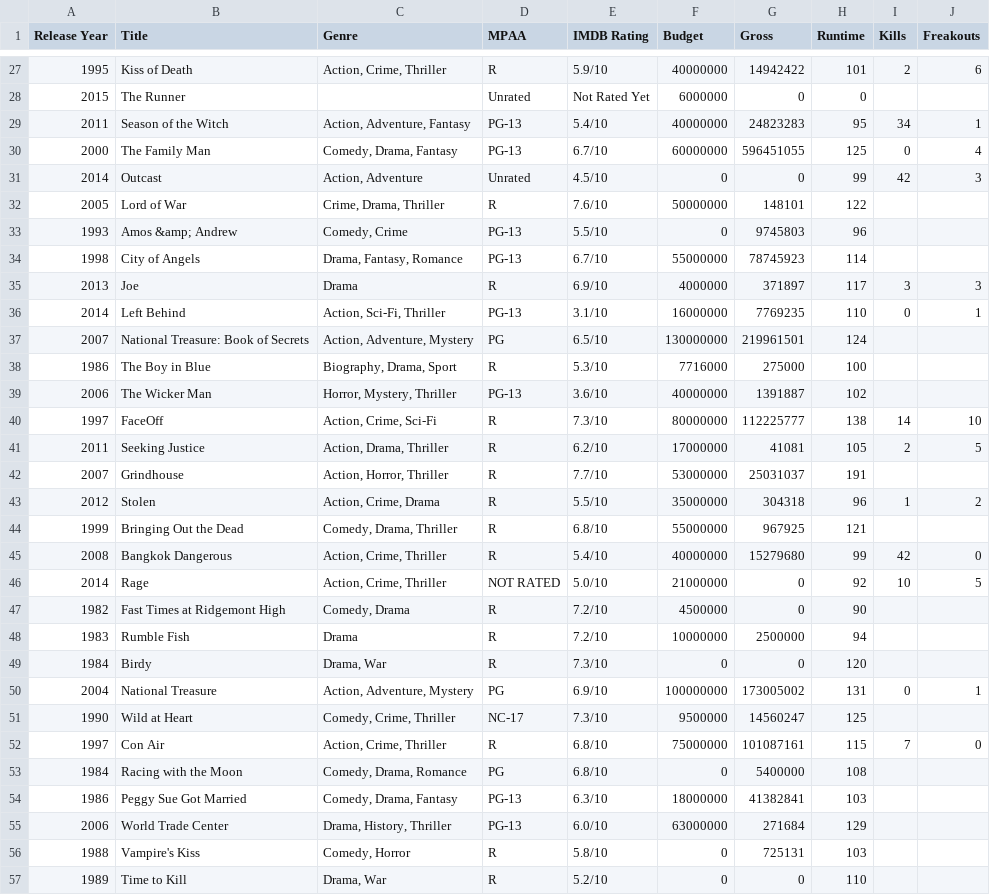
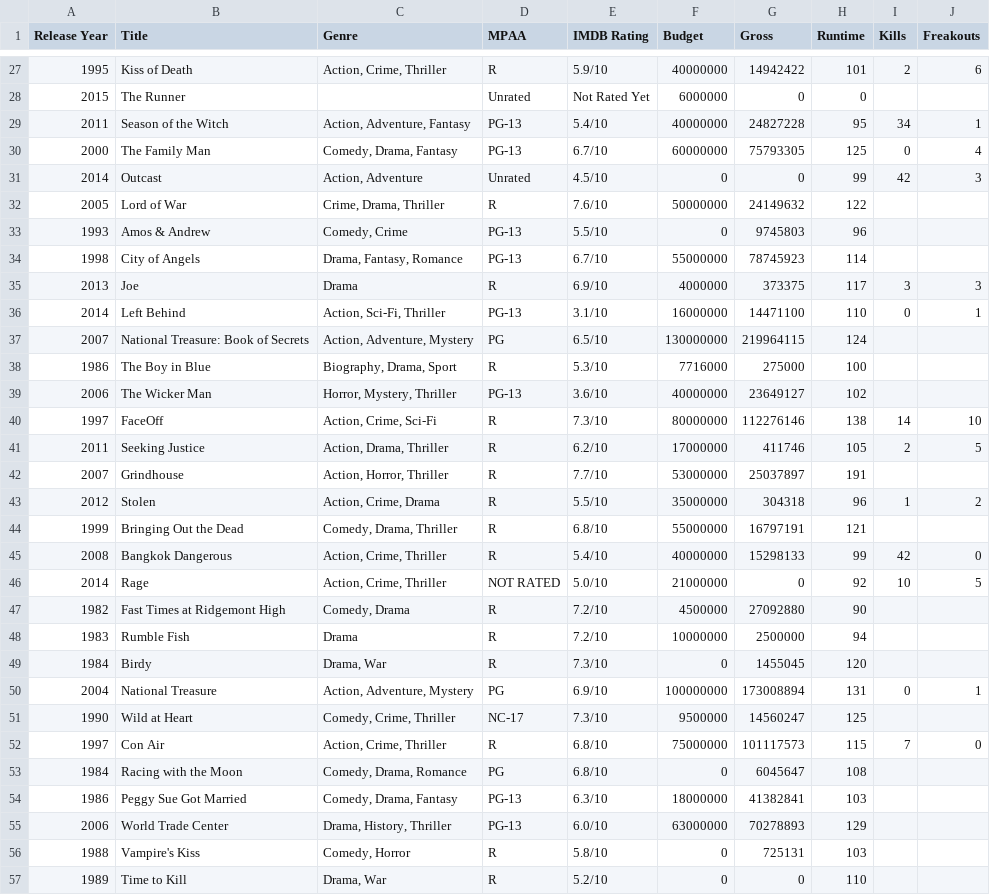
Before and after one commit to markpooley/markpooley.github.io, a CSV file: cage/Data/CageData.csv, drawn as a sheet; only a part is shown, gaps mark what is left out; the diff covers the shown part only.

```diff
--- a/cage/Data/CageData.csv
+++ b/cage/Data/CageData.csv
@@ -28,29 +28,29 @@ Release Year,Title,Genre,MPAA,IMDB Rating,Budget,Gross,Runtime,Kills,Freakouts
 2015,The Runner,,Unrated,Not Rated Yet,6000000,0,0,,
-2011,Season of the Witch,"Action, Adventure, Fantasy",PG-13,5.4/10,40000000,24823283,95,34,1
-2000,The Family Man,"Comedy, Drama, Fantasy",PG-13,6.7/10,60000000,596451055,125,0,4
+2011,Season of the Witch,"Action, Adventure, Fantasy",PG-13,5.4/10,40000000,24827228,95,34,1
+2000,The Family Man,"Comedy, Drama, Fantasy",PG-13,6.7/10,60000000,75793305,125,0,4
 2014,Outcast,"Action, Adventure",Unrated,4.5/10,0,0,99,42,3
-2005,Lord of War,"Crime, Drama, Thriller",R,7.6/10,50000000,148101,122,,
-1993,Amos &amp; Andrew,"Comedy, Crime",PG-13,5.5/10,0,9745803,96,,
+2005,Lord of War,"Crime, Drama, Thriller",R,7.6/10,50000000,24149632,122,,
+1993,Amos & Andrew,"Comedy, Crime",PG-13,5.5/10,0,9745803,96,,
 1998,City of Angels,"Drama, Fantasy, Romance",PG-13,6.7/10,55000000,78745923,114,,
-2013,Joe,Drama,R,6.9/10,4000000,371897,117,3,3
-2014,Left Behind,"Action, Sci-Fi, Thriller",PG-13,3.1/10,16000000,7769235,110,0,1
-2007,National Treasure: Book of Secrets,"Action, Adventure, Mystery",PG,6.5/10,130000000,219961501,124,,
+2013,Joe,Drama,R,6.9/10,4000000,373375,117,3,3
+2014,Left Behind,"Action, Sci-Fi, Thriller",PG-13,3.1/10,16000000,14471100,110,0,1
+2007,National Treasure: Book of Secrets,"Action, Adventure, Mystery",PG,6.5/10,130000000,219964115,124,,
 1986,The Boy in Blue,"Biography, Drama, Sport",R,5.3/10,7716000,275000,100,,
-2006,The Wicker Man,"Horror, Mystery, Thriller",PG-13,3.6/10,40000000,1391887,102,,
-1997,FaceOff,"Action, Crime, Sci-Fi",R,7.3/10,80000000,112225777,138,14,10
-2011,Seeking Justice,"Action, Drama, Thriller",R,6.2/10,17000000,41081,105,2,5
-2007,Grindhouse,"Action, Horror, Thriller",R,7.7/10,53000000,25031037,191,,
+2006,The Wicker Man,"Horror, Mystery, Thriller",PG-13,3.6/10,40000000,23649127,102,,
+1997,FaceOff,"Action, Crime, Sci-Fi",R,7.3/10,80000000,112276146,138,14,10
+2011,Seeking Justice,"Action, Drama, Thriller",R,6.2/10,17000000,411746,105,2,5
+2007,Grindhouse,"Action, Horror, Thriller",R,7.7/10,53000000,25037897,191,,
 2012,Stolen,"Action, Crime, Drama",R,5.5/10,35000000,304318,96,1,2
-1999,Bringing Out the Dead,"Comedy, Drama, Thriller",R,6.8/10,55000000,967925,121,,
-2008,Bangkok Dangerous,"Action, Crime, Thriller",R,5.4/10,40000000,15279680,99,42,0
+1999,Bringing Out the Dead,"Comedy, Drama, Thriller",R,6.8/10,55000000,16797191,121,,
+2008,Bangkok Dangerous,"Action, Crime, Thriller",R,5.4/10,40000000,15298133,99,42,0
 2014,Rage,"Action, Crime, Thriller",NOT RATED,5.0/10,21000000,0,92,10,5
-1982,Fast Times at Ridgemont High,"Comedy, Drama",R,7.2/10,4500000,0,90,,
+1982,Fast Times at Ridgemont High,"Comedy, Drama",R,7.2/10,4500000,27092880,90,,
 1983,Rumble Fish,Drama,R,7.2/10,10000000,2500000,94,,
-1984,Birdy,"Drama, War",R,7.3/10,0,0,120,,
-2004,National Treasure,"Action, Adventure, Mystery",PG,6.9/10,100000000,173005002,131,0,1
+1984,Birdy,"Drama, War",R,7.3/10,0,1455045,120,,
+2004,National Treasure,"Action, Adventure, Mystery",PG,6.9/10,100000000,173008894,131,0,1
 1990,Wild at Heart,"Comedy, Crime, Thriller",NC-17,7.3/10,9500000,14560247,125,,
-1997,Con Air,"Action, Crime, Thriller",R,6.8/10,75000000,101087161,115,7,0
-1984,Racing with the Moon,"Comedy, Drama, Romance",PG,6.8/10,0,5400000,108,,
+1997,Con Air,"Action, Crime, Thriller",R,6.8/10,75000000,101117573,115,7,0
+1984,Racing with the Moon,"Comedy, Drama, Romance",PG,6.8/10,0,6045647,108,,
 1986,Peggy Sue Got Married,"Comedy, Drama, Fantasy",PG-13,6.3/10,18000000,41382841,103,,
-2006,World Trade Center,"Drama, History, Thriller",PG-13,6.0/10,63000000,271684,129,,
+2006,World Trade Center,"Drama, History, Thriller",PG-13,6.0/10,63000000,70278893,129,,
 1988,Vampire's Kiss,"Comedy, Horror",R,5.8/10,0,725131,103,,
```
Also changed, not shown: 33 edited cells elsewhere in this file, 4 other files.
